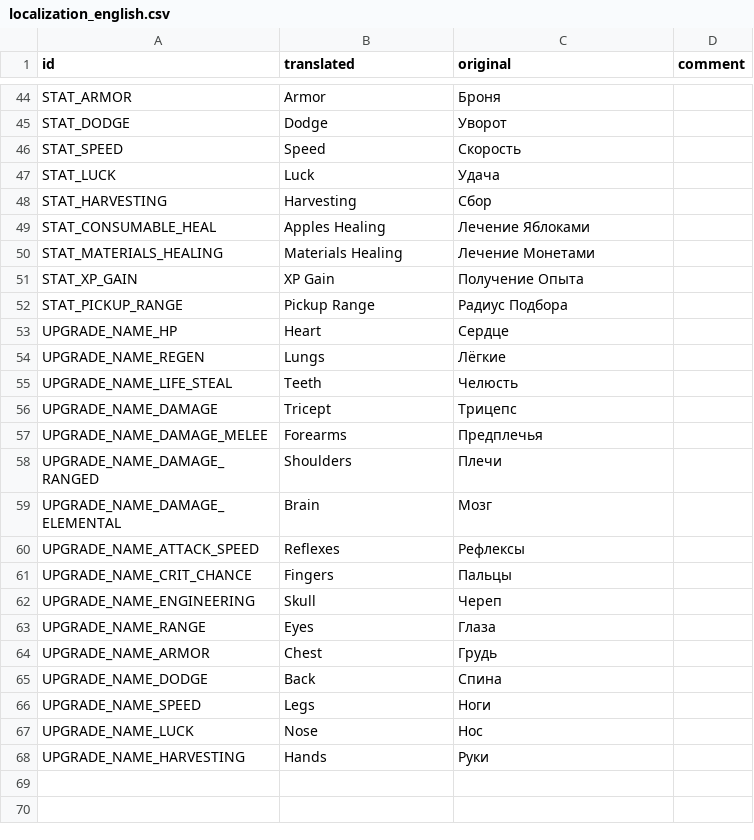
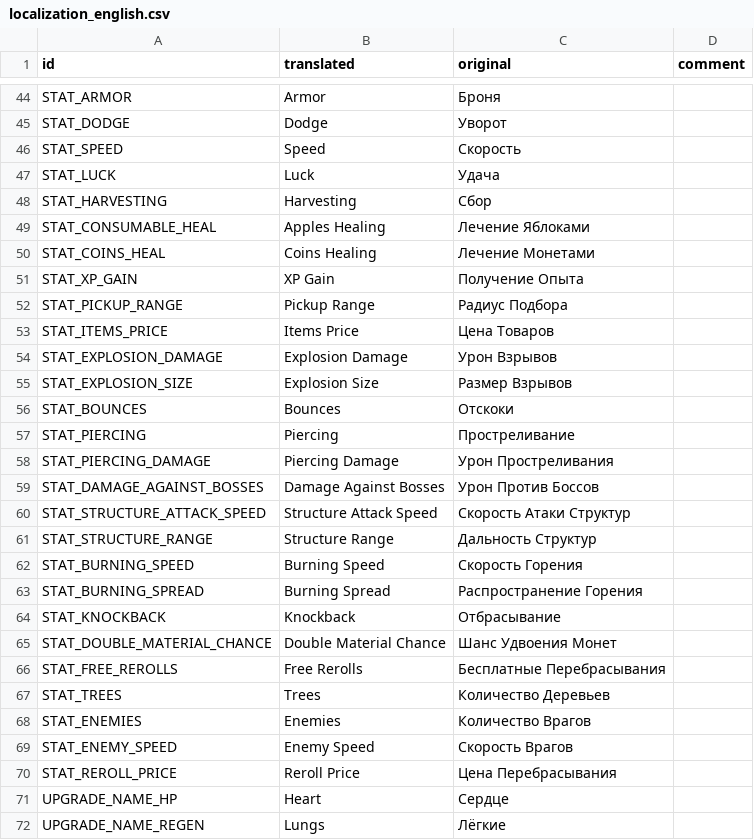
Before and after one commit to hulvdan/cookier, a CSV file: assets/localization_english.csv, drawn as a sheet; only a part is shown, gaps mark what is left out; the shorter side is filled out with more unchanged rows.

Commit message:
added secondary stats to gamelib

```diff
--- a/assets/localization_english.csv
+++ b/assets/localization_english.csv
@@ -49,5 +49,23 @@ STAT_HARVESTING,Harvesting,Сбор,
 STAT_CONSUMABLE_HEAL,Apples Healing,Лечение Яблоками,
-STAT_MATERIALS_HEALING,Materials Healing,Лечение Монетами,
+STAT_COINS_HEAL,Coins Healing,Лечение Монетами,
 STAT_XP_GAIN,XP Gain,Получение Опыта,
 STAT_PICKUP_RANGE,Pickup Range,Радиус Подбора,
+STAT_ITEMS_PRICE,Items Price,Цена Товаров,
+STAT_EXPLOSION_DAMAGE,Explosion Damage,Урон Взрывов,
+STAT_EXPLOSION_SIZE,Explosion Size,Размер Взрывов,
+STAT_BOUNCES,Bounces,Отскоки,
+STAT_PIERCING,Piercing,Простреливание,
+STAT_PIERCING_DAMAGE,Piercing Damage,Урон Простреливания,
+STAT_DAMAGE_AGAINST_BOSSES,Damage Against Bosses,Урон Против Боссов,
+STAT_STRUCTURE_ATTACK_SPEED,Structure Attack Speed,Скорость Атаки Структур,
+STAT_STRUCTURE_RANGE,Structure Range,Дальность Структур,
+STAT_BURNING_SPEED,Burning Speed,Скорость Горения,
+STAT_BURNING_SPREAD,Burning Spread,Распространение Горения,
+STAT_KNOCKBACK,Knockback,Отбрасывание,
+STAT_DOUBLE_MATERIAL_CHANCE,Double Material Chance,Шанс Удвоения Монет,
+STAT_FREE_REROLLS,Free Rerolls,Бесплатные Перебрасывания,
+STAT_TREES,Trees,Количество Деревьев,
+STAT_ENEMIES,Enemies,Количество Врагов,
+STAT_ENEMY_SPEED,Enemy Speed,Скорость Врагов,
+STAT_REROLL_PRICE,Reroll Price,Цена Перебрасывания,
 UPGRADE_NAME_HP,Heart,Сердце,
```
Also changed, not shown: 4 other files.
